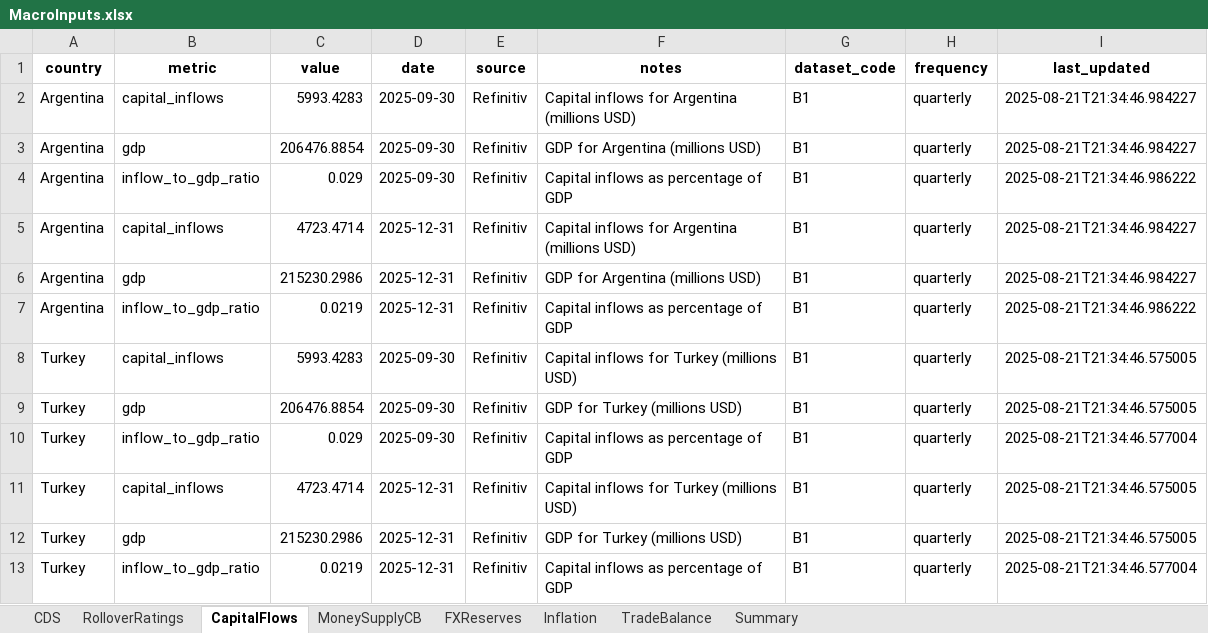
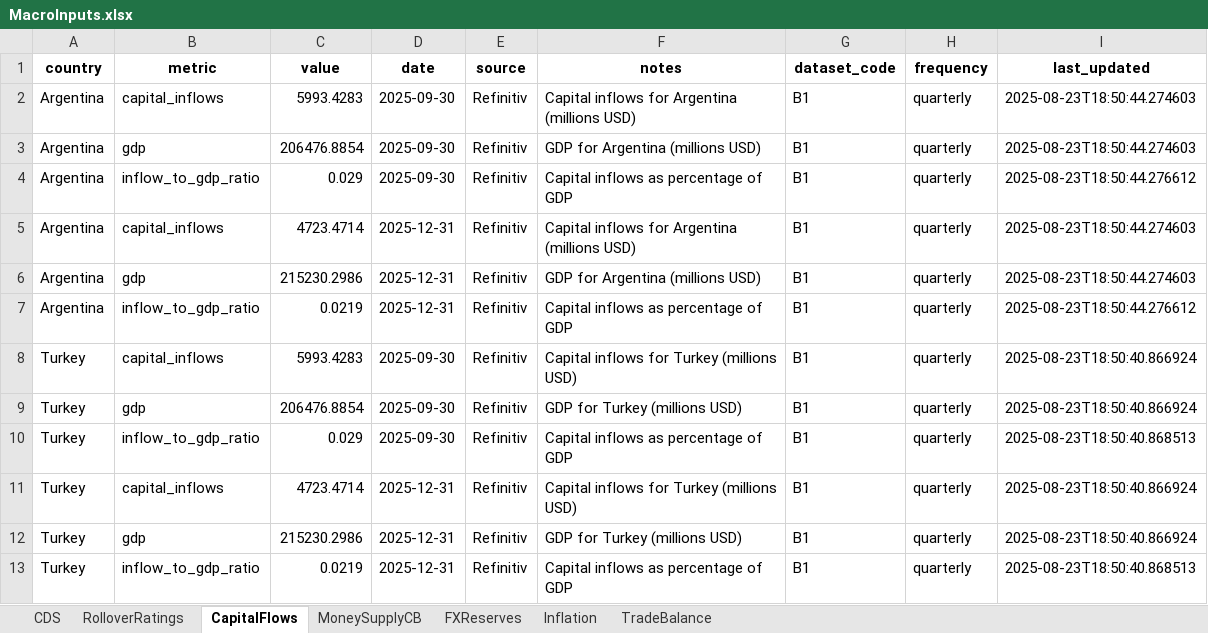
Before and after one commit to Coltencode5/signal-tracker-v3, an Excel workbook: MacroInputs.xlsx, sheet CapitalFlows, drawn as a sheet; values as stored, in another font and other column widths than the file's, no borders; the diff names each change by its address in the sheet, - before the commit and + after, or states it on an @@ line.

```diff
--- a/MacroInputs.xlsx (sheet CapitalFlows)
+++ b/MacroInputs.xlsx (sheet CapitalFlows)
-sheet tab: Summary
-I2:I3 (last_updated): 2025-08-21T21:34:46.984227
+I2:I3 (last_updated): 2025-08-23T18:50:44.274603
-I4 (last_updated): 2025-08-21T21:34:46.986222
+I4 (last_updated): 2025-08-23T18:50:44.276612
-I5:I6 (last_updated): 2025-08-21T21:34:46.984227
+I5:I6 (last_updated): 2025-08-23T18:50:44.274603
-I7 (last_updated): 2025-08-21T21:34:46.986222
+I7 (last_updated): 2025-08-23T18:50:44.276612
-I8:I9 (last_updated): 2025-08-21T21:34:46.575005
+I8:I9 (last_updated): 2025-08-23T18:50:40.866924
-I10 (last_updated): 2025-08-21T21:34:46.577004
+I10 (last_updated): 2025-08-23T18:50:40.868513
-I11:I12 (last_updated): 2025-08-21T21:34:46.575005
+I11:I12 (last_updated): 2025-08-23T18:50:40.866924
-I13 (last_updated): 2025-08-21T21:34:46.577004
+I13 (last_updated): 2025-08-23T18:50:40.868513
```
Also changed, not shown: sheet MoneySupplyCB, sheet FXReserves, sheet CDS, sheet Inflation, sheet TradeBalance, sheet RolloverRatings, 15 other files.
